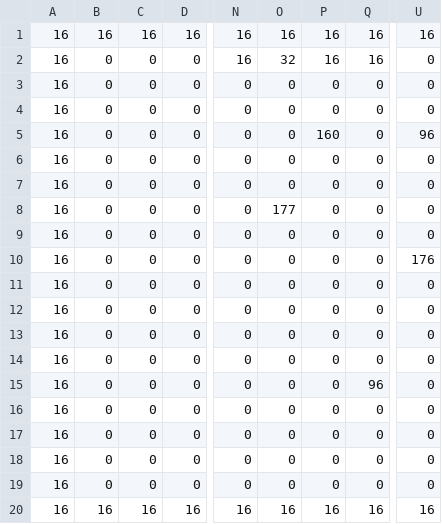
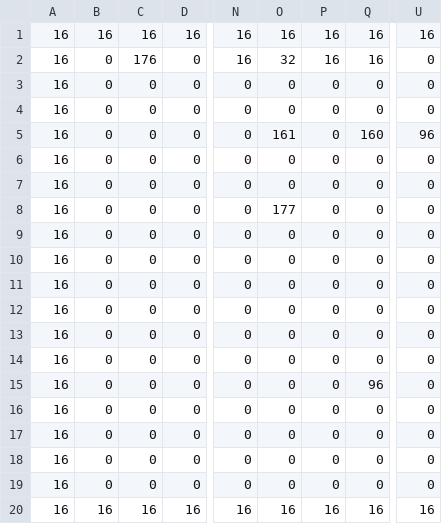
Before and after one commit to carbonbleu2/dungeonmax, a CSV file: maps/1.csv, drawn as a sheet; only a part is shown, gaps mark what is left out; the diff names each change by its address in the sheet, - before the commit and + after, or states it on an @@ line.

```diff
--- a/maps/1.csv
+++ b/maps/1.csv
-C2: 0
+C2: 176
-O5: 0
+O5: 161
-P5: 160
+P5: 0
-Q5: 0
+Q5: 160
-U10: 176
+U10: 0
```
Also changed, not shown: 13 other files.
